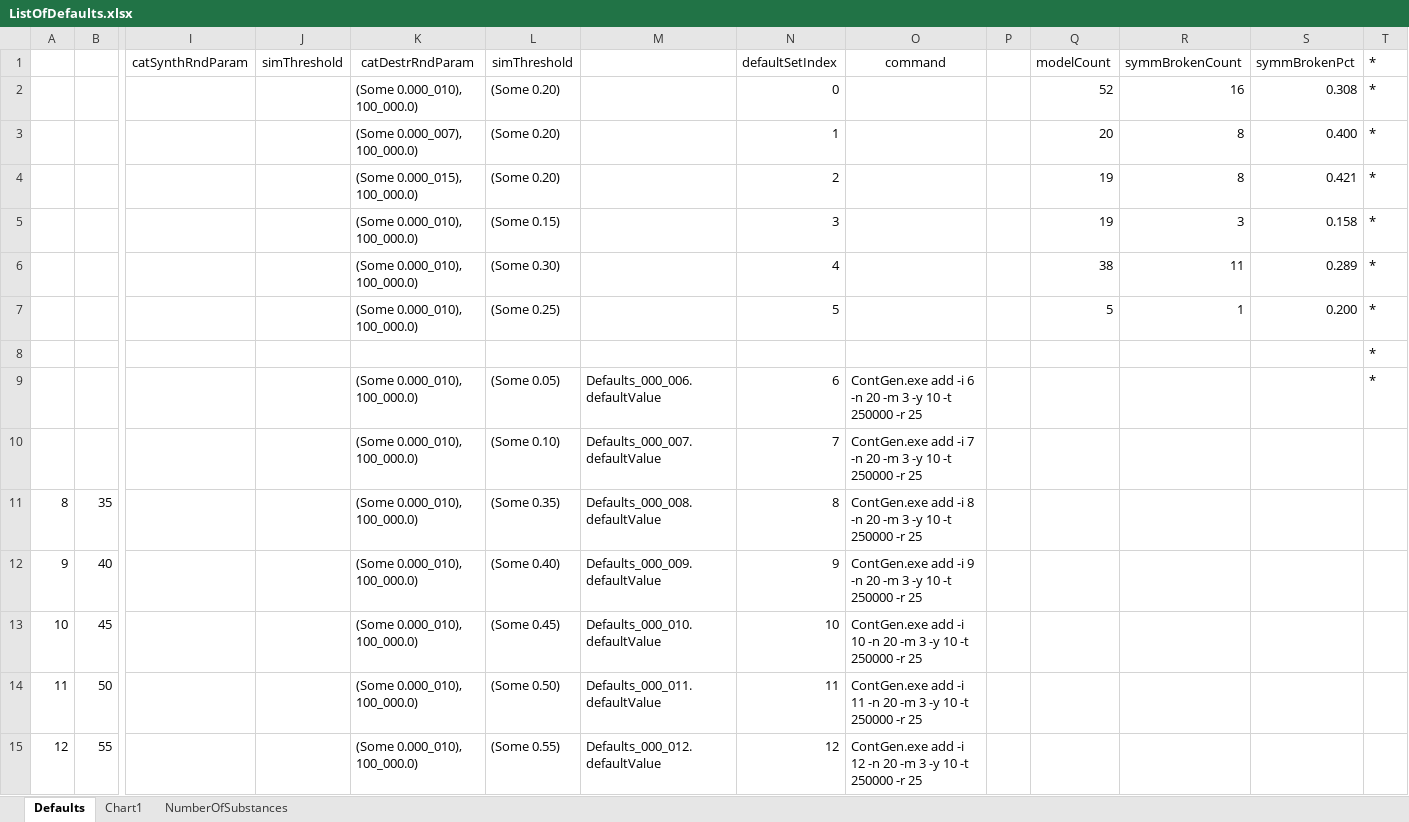
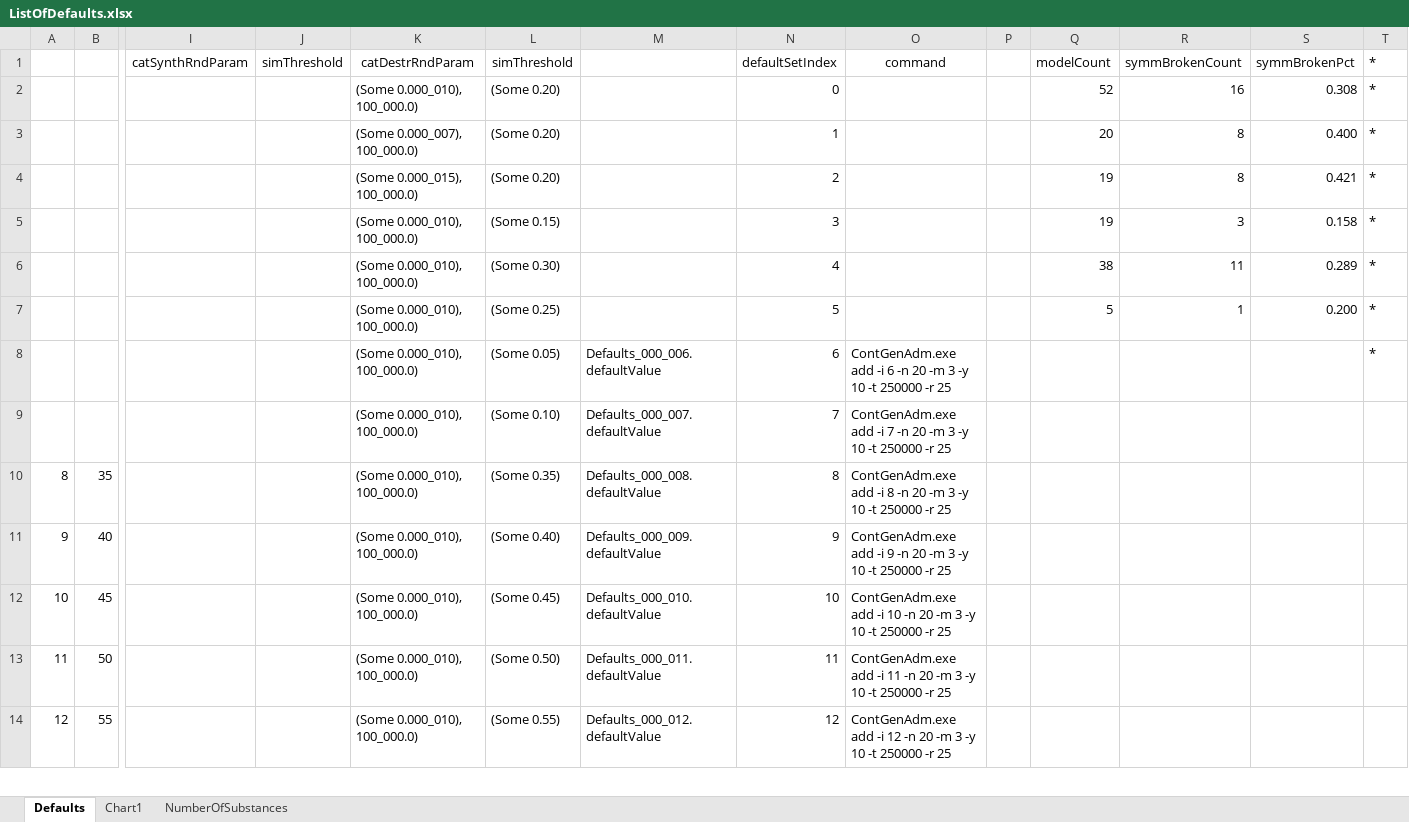
Before and after one commit to kkkmail/ClmFSharp, an Excel workbook: Math/ListOfDefaults.xlsx, sheet Defaults, drawn as a sheet; only a part is shown, gaps mark what is left out; values as stored, in another font and other column widths than the file's, no borders; removed rows and columns are numbered as before the commit, all else as after; rows hold the shown columns only; the diff covers the shown part only; the diff names each change by its address in the sheet, - before the commit and + after, or states it on an @@ line.

```diff
--- a/Math/ListOfDefaults.xlsx (sheet Defaults)
+++ b/Math/ListOfDefaults.xlsx (sheet Defaults)
-row 8:  |  |  |  |  |  |  |  |  |  |  |  |  | *
-O8 (command): ContGen.exe add -i…
+O8 (command): ContGenAdm.exe add -i…
-O9 (command): ContGen.exe add -i…
+O9 (command): ContGenAdm.exe add -i…
-O10 (command): ContGen.exe add -i…
+O10 (command): ContGenAdm.exe add -i…
-O11 (command): ContGen.exe add -i…
+O11 (command): ContGenAdm.exe add -i…
-O12 (command): ContGen.exe add -i…
+O12 (command): ContGenAdm.exe add -i…
-O13 (command): ContGen.exe add -i…
+O13 (command): ContGenAdm.exe add -i…
-O14 (command): ContGen.exe add -i…
+O14 (command): ContGenAdm.exe add -i…
```
Also changed, not shown: 53 added rows, 18 removed rows and 18 edited cells elsewhere in this sheet, formulas that keep their value, charts or pictures, 22 other files.
